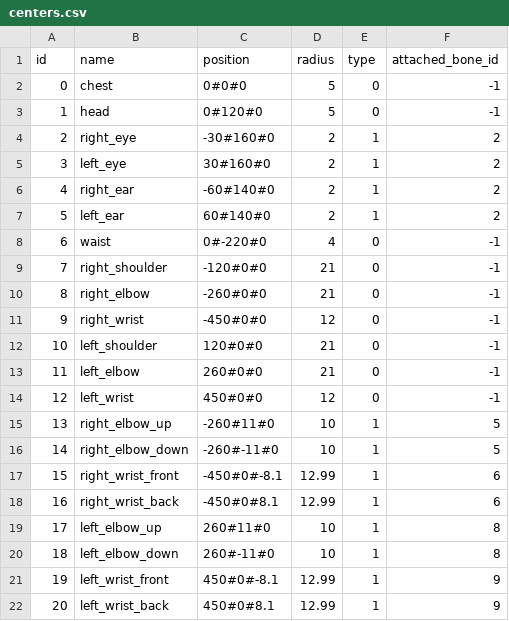
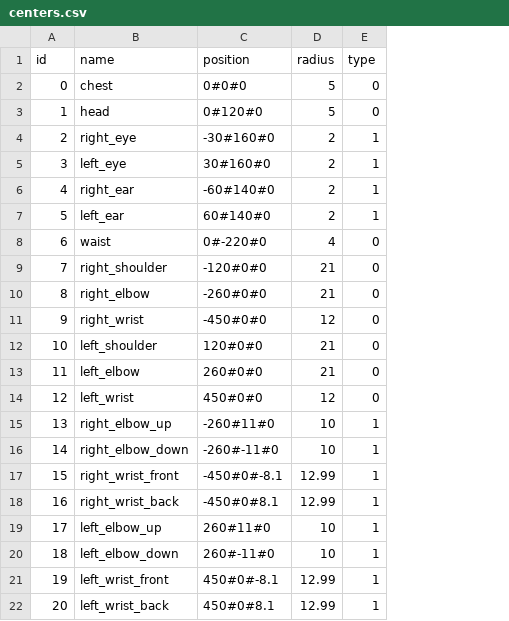
Before and after one commit to JXKael/SModel, a CSV file: project/data/body/centers.csv, drawn as a sheet; the diff names each change by its address in the sheet, - before the commit and + after, or states it on an @@ line.

```diff
--- a/project/data/body/centers.csv
+++ b/project/data/body/centers.csv
-column F (attached_bone_id), rows 2-22: -1 | -1 | 2 | 2 | 2 | 2 | -1 | -1 | -1 | -1 | -1 | -1 | -1 | 5 | 5 | 6 | 6 | 8 | 8 | 9 | 9
```
Also changed, not shown: project/data/left_hand/bones.csv, project/data/left_hand/centers.csv, 41 other files.
